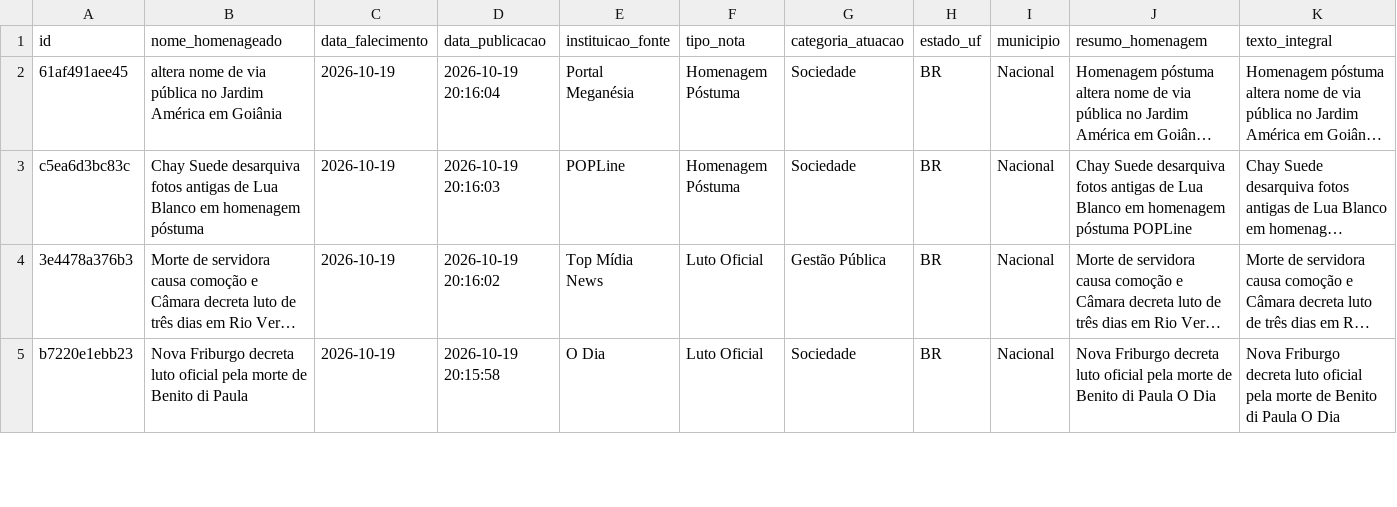
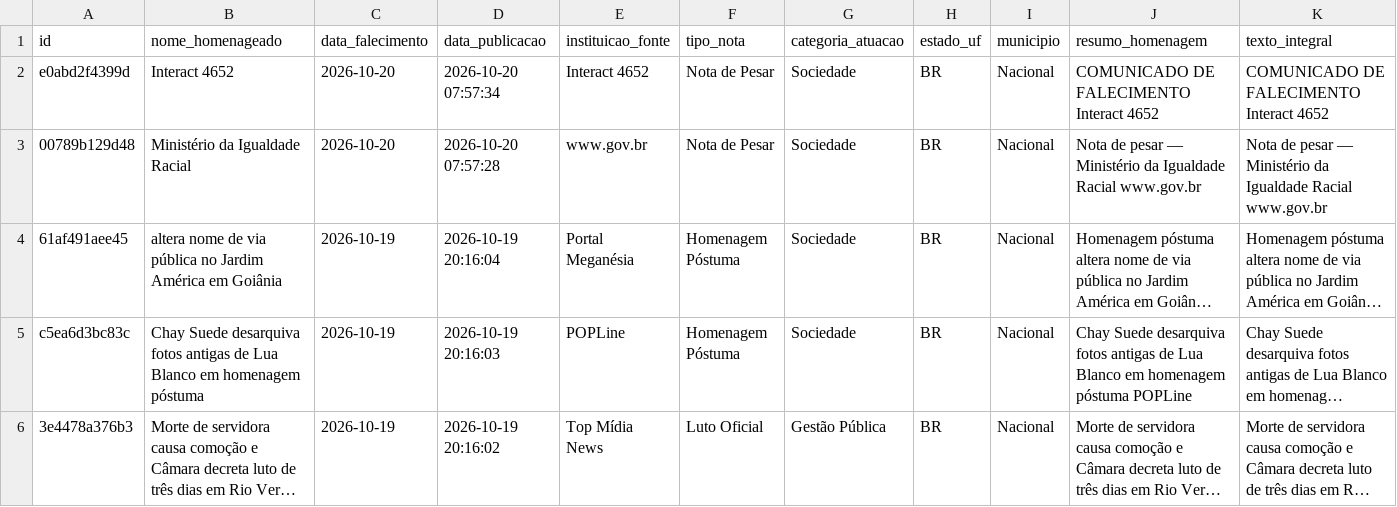
Before and after one commit to yuriluna85/obituarium, a CSV file: data/2026/10/obituario_2026_10.csv, drawn as a sheet; only a part is shown; the shorter side is filled out with more unchanged rows; long unchanged cells end in …; rows hold the shown columns only; the diff names each change by its address in the sheet, - before the commit and + after, or states it on an @@ line.

```diff
--- a/data/2026/10/obituario_2026_10.csv
+++ b/data/2026/10/obituario_2026_10.csv
+row 2: e0abd2f4399d | Interact 4652 | 2026-10-20 | 2026-10-20 07:57:34 | Interact 4652 | Nota de Pesar | Sociedade | BR | Nacional | COMUNICADO DE FALECIMENTO Interact 4652 | COMUNICADO DE FALECIMENTO Interact 4652
+row 3: 00789b129d48 | Ministério da Igualdade Racial | 2026-10-20 | 2026-10-20 07:57:28 | www.gov.br | Nota de Pesar | Sociedade | BR | Nacional | Nota de pesar — Ministério da Igualdade Racial www.gov.br | Nota de pesar — Ministério da Igualdade Racial www.gov.br
```
